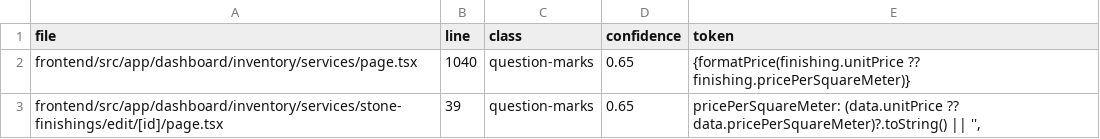
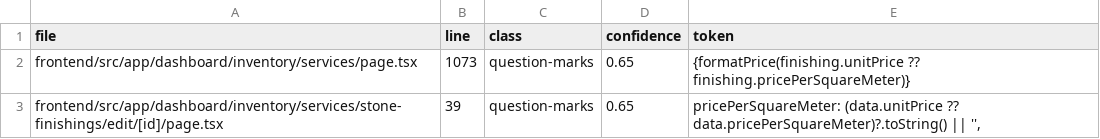
Before and after one commit to Mahaan-Amr/sabalanerp, a CSV file: reports/text-corruption-inventory.csv, drawn as a sheet.

```diff
--- a/reports/text-corruption-inventory.csv
+++ b/reports/text-corruption-inventory.csv
@@ -1,3 +1,3 @@
 file,line,class,confidence,token
-frontend/src/app/dashboard/inventory/services/page.tsx,1040,question-marks,0.65,"{formatPrice(finishing.unitPrice ?? finishing.pricePerSquareMeter)}"
+frontend/src/app/dashboard/inventory/services/page.tsx,1073,question-marks,0.65,"{formatPrice(finishing.unitPrice ?? finishing.pricePerSquareMeter)}"
 frontend/src/app/dashboard/inventory/services/stone-finishings/edit/[id]/page.tsx,39,question-marks,0.65,"pricePerSquareMeter: (data.unitPrice ?? data.pricePerSquareMeter)?.toString() || '',"
```
Also changed, not shown: 45 other files.
